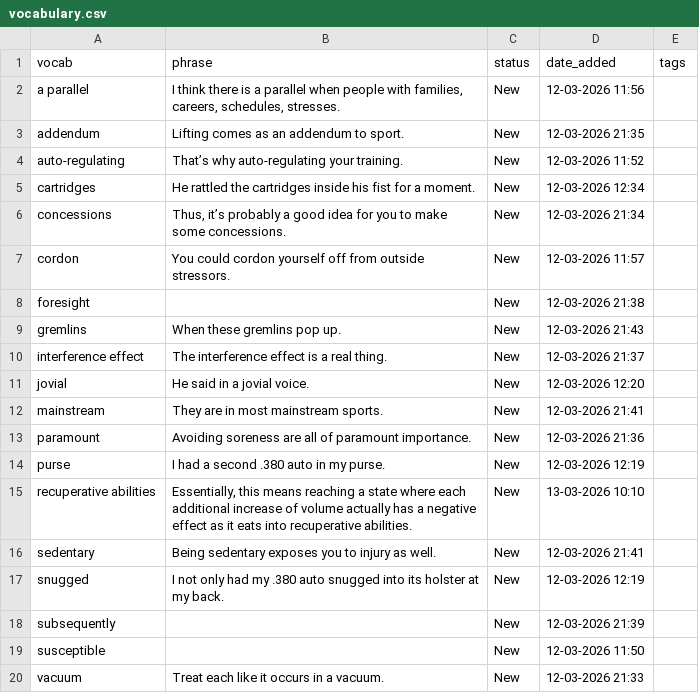
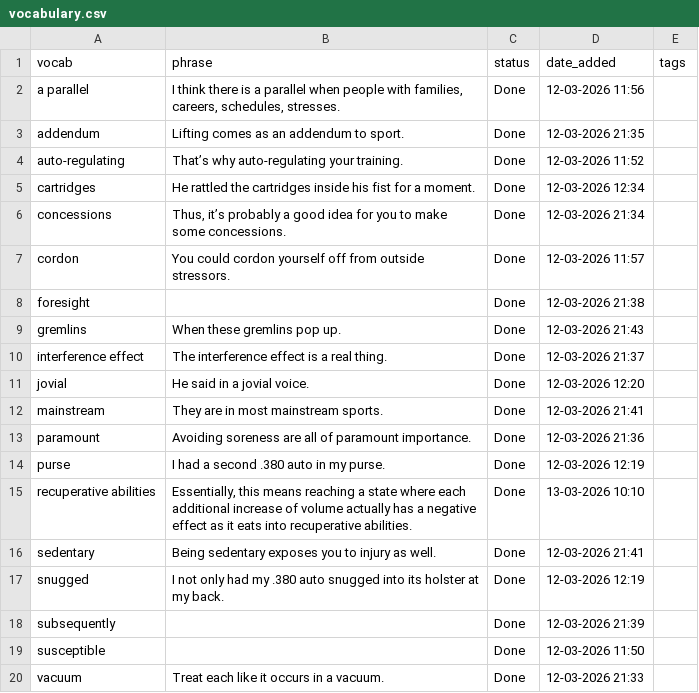
Before and after one commit to sannflux/vocab-app, a CSV file: vocabulary.csv, drawn as a sheet.

Commit message:
Update

```diff
--- a/vocabulary.csv
+++ b/vocabulary.csv
@@ -1,20 +1,20 @@
 vocab,phrase,status,date_added,tags
-a parallel,"I think there is a parallel when people with families,  careers, schedules, stresses.",New,12-03-2026 11:56,
-addendum,Lifting comes as an addendum  to sport.,New,12-03-2026 21:35,
-auto-regulating,That’s why auto-regulating your training.,New,12-03-2026 11:52,
-cartridges,He rattled the cartridges inside his fist for a moment.,New,12-03-2026 12:34,
-concessions,"Thus, it’s probably a good idea for  you to make some concessions.",New,12-03-2026 21:34,
-cordon,You could  cordon yourself off from outside stressors.,New,12-03-2026 11:57,
-foresight,,New,12-03-2026 21:38,
-gremlins,When these gremlins pop up.,New,12-03-2026 21:43,
-interference effect,The interference effect is a real thing.,New,12-03-2026 21:37,
-jovial,He said in a jovial voice.,New,12-03-2026 12:20,
-mainstream,They are in most mainstream sports.,New,12-03-2026 21:41,
-paramount,Avoiding soreness are all of paramount importance.,New,12-03-2026 21:36,
-purse,I had a second .380 auto in my purse.,New,12-03-2026 12:19,
-recuperative abilities,"Essentially, this means reaching a state where each additional increase  of volume actually has a negative effect as it eats into recuperative  abilities.",New,13-03-2026 10:10,
-sedentary,Being sedentary exposes you to injury as well.,New,12-03-2026 21:41,
-snugged,I not only had my .380 auto snugged into its holster at my back.,New,12-03-2026 12:19,
-subsequently,,New,12-03-2026 21:39,
-susceptible,,New,12-03-2026 11:50,
-vacuum,Treat each like it occurs in a vacuum.,New,12-03-2026 21:33,
+a parallel,"I think there is a parallel when people with families,  careers, schedules, stresses.",Done,12-03-2026 11:56,
+addendum,Lifting comes as an addendum  to sport.,Done,12-03-2026 21:35,
+auto-regulating,That’s why auto-regulating your training.,Done,12-03-2026 11:52,
+cartridges,He rattled the cartridges inside his fist for a moment.,Done,12-03-2026 12:34,
+concessions,"Thus, it’s probably a good idea for  you to make some concessions.",Done,12-03-2026 21:34,
+cordon,You could  cordon yourself off from outside stressors.,Done,12-03-2026 11:57,
+foresight,,Done,12-03-2026 21:38,
+gremlins,When these gremlins pop up.,Done,12-03-2026 21:43,
+interference effect,The interference effect is a real thing.,Done,12-03-2026 21:37,
+jovial,He said in a jovial voice.,Done,12-03-2026 12:20,
+mainstream,They are in most mainstream sports.,Done,12-03-2026 21:41,
+paramount,Avoiding soreness are all of paramount importance.,Done,12-03-2026 21:36,
+purse,I had a second .380 auto in my purse.,Done,12-03-2026 12:19,
+recuperative abilities,"Essentially, this means reaching a state where each additional increase  of volume actually has a negative effect as it eats into recuperative  abilities.",Done,13-03-2026 10:10,
+sedentary,Being sedentary exposes you to injury as well.,Done,12-03-2026 21:41,
+snugged,I not only had my .380 auto snugged into its holster at my back.,Done,12-03-2026 12:19,
+subsequently,,Done,12-03-2026 21:39,
+susceptible,,Done,12-03-2026 11:50,
+vacuum,Treat each like it occurs in a vacuum.,Done,12-03-2026 21:33,
```
